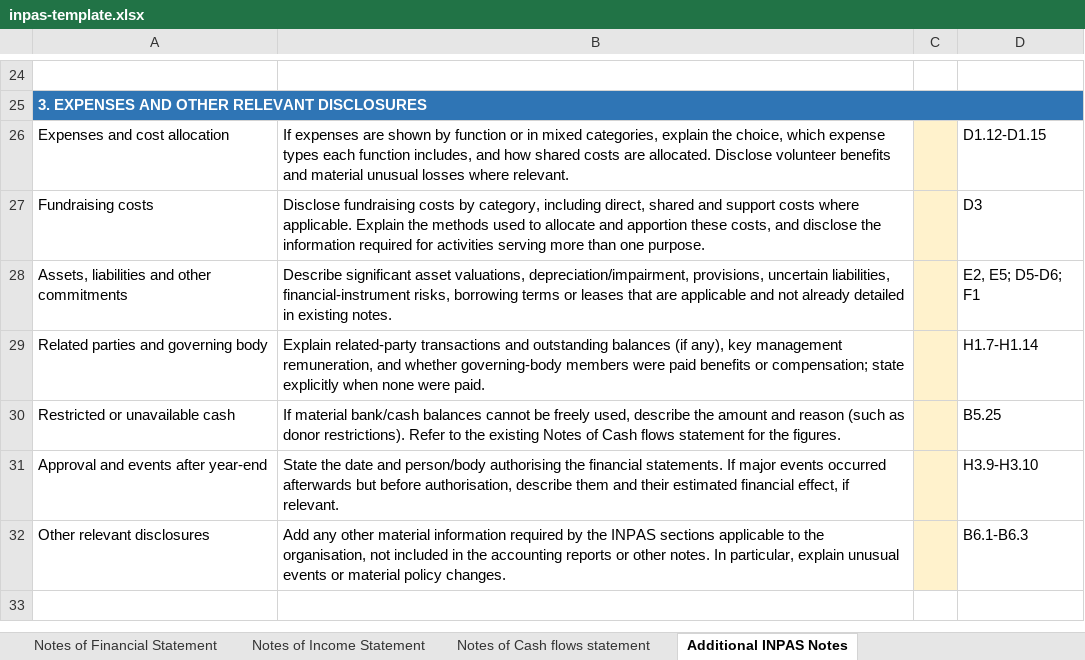
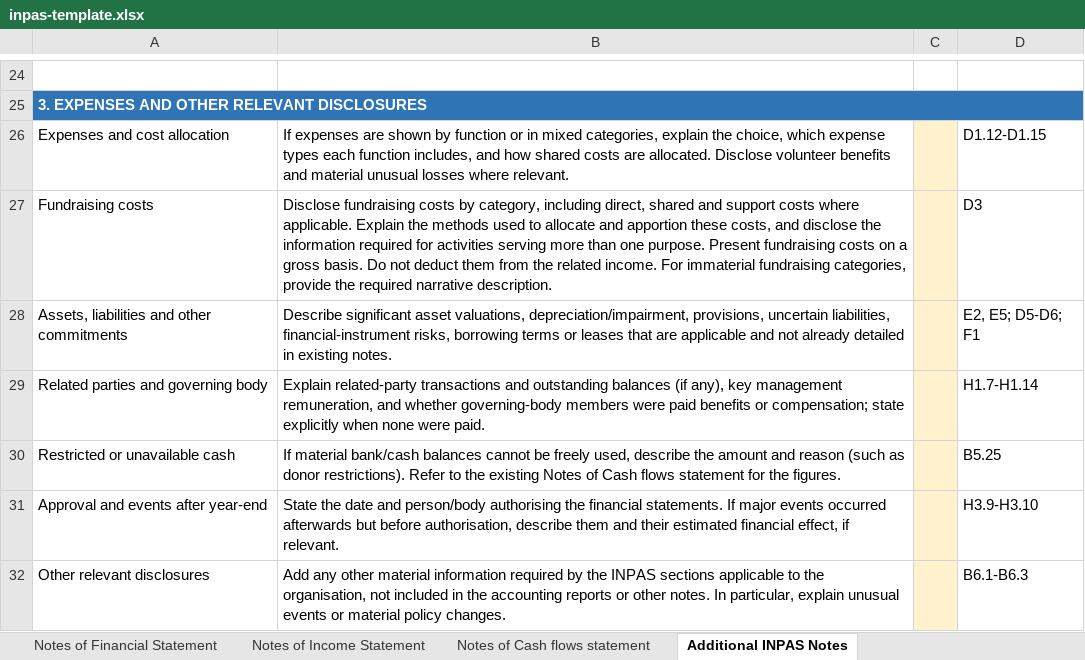
Before and after one commit to BananaAccounting/Universal, an Excel workbook: noprofit/en/11255/inpas-template.xlsx, sheet Additional INPAS Notes, drawn as a sheet; only a part is shown, gaps mark what is left out; the shorter side is filled out with more unchanged rows; values as stored, in another font and other column widths than the file's, no borders; the diff names each change by its address in the sheet, - before the commit and + after, or states it on an @@ line.

Commit message:
Update INPAS Template

```diff
--- a/noprofit/en/11255/inpas-template.xlsx (sheet Additional INPAS Notes)
+++ b/noprofit/en/11255/inpas-template.xlsx (sheet Additional INPAS Notes)
-B27: …one purpose.
+B27: …one purpose. Present fundraising costs on a gross basis. Do not deduct them from the related income. For immaterial fundraising categories, provide the required narrative description.
```
Also changed, not shown: 3 other files.
